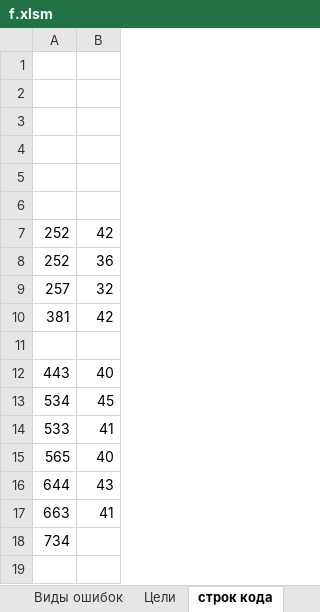
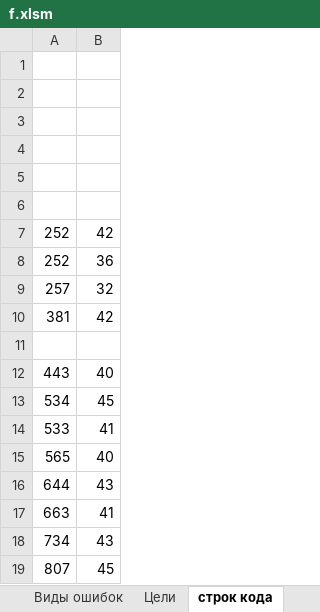
Before and after one commit to Soskretkov/acts_ks2_collector, an Excel workbook: f.xlsm, sheet строк кода, drawn as a sheet; values as stored, in another font and other column widths than the file's, no borders; the diff names each change by its address in the sheet, - before the commit and + after, or states it on an @@ line.

```diff
--- a/f.xlsm (sheet строк кода)
+++ b/f.xlsm (sheet строк кода)
-B18: (empty)
+B18: 43
+row 19: 807 | 45
```
Also changed, not shown: sheet Цели.
